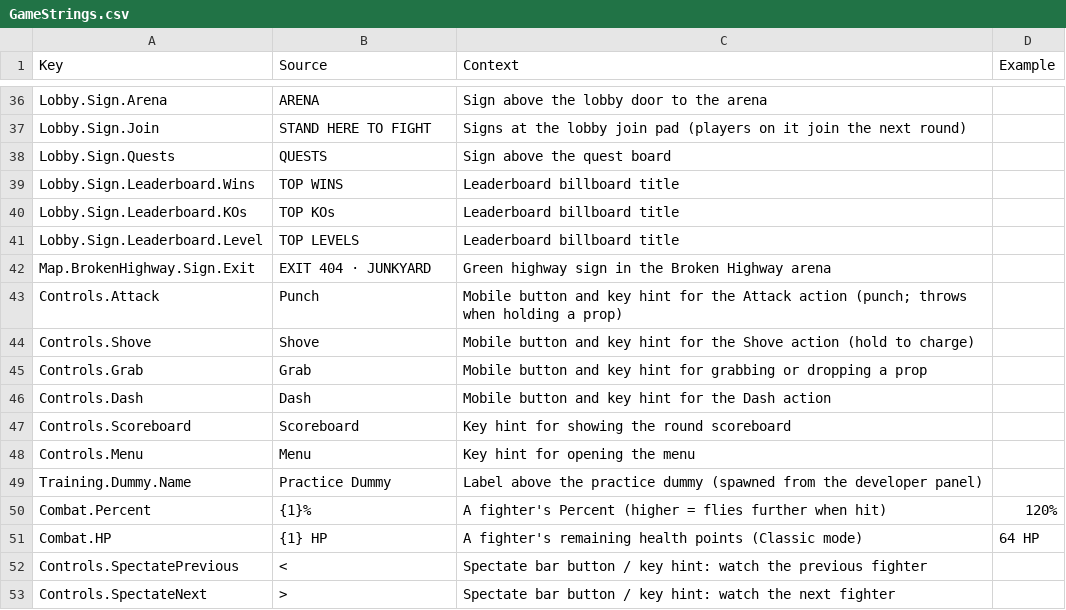
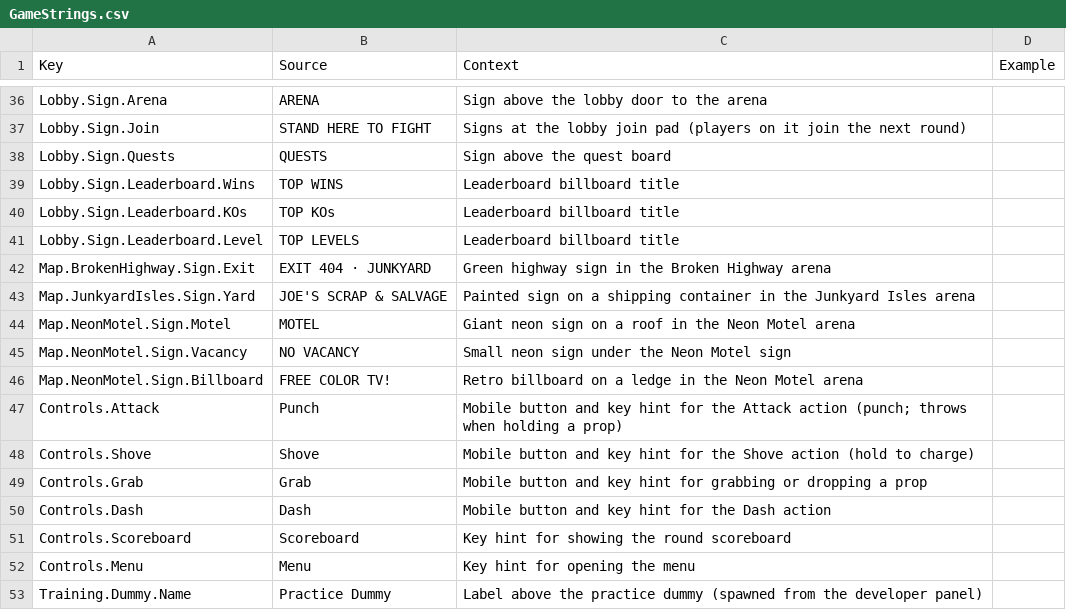
Before and after one commit to xbunny416/House-Brawl, a CSV file: src/localization/GameStrings.csv, drawn as a sheet; only a part is shown, gaps mark what is left out; the shorter side is filled out with more unchanged rows.

```diff
--- a/src/localization/GameStrings.csv
+++ b/src/localization/GameStrings.csv
@@ -42,2 +42,6 @@ Lobby.Sign.Leaderboard.Level,TOP LEVELS,Leaderboard billboard title,
 Map.BrokenHighway.Sign.Exit,EXIT 404 · JUNKYARD,Green highway sign in the Broken Highway arena,
+Map.JunkyardIsles.Sign.Yard,JOE'S SCRAP & SALVAGE,Painted sign on a shipping container in the Junkyard Isles arena,
+Map.NeonMotel.Sign.Motel,MOTEL,Giant neon sign on a roof in the Neon Motel arena,
+Map.NeonMotel.Sign.Vacancy,NO VACANCY,Small neon sign under the Neon Motel sign,
+Map.NeonMotel.Sign.Billboard,FREE COLOR TV!,Retro billboard on a ledge in the Neon Motel arena,
 Controls.Attack,Punch,Mobile button and key hint for the Attack action (punch; throws when holding a prop),
```
Also changed, not shown: 15 other files.
